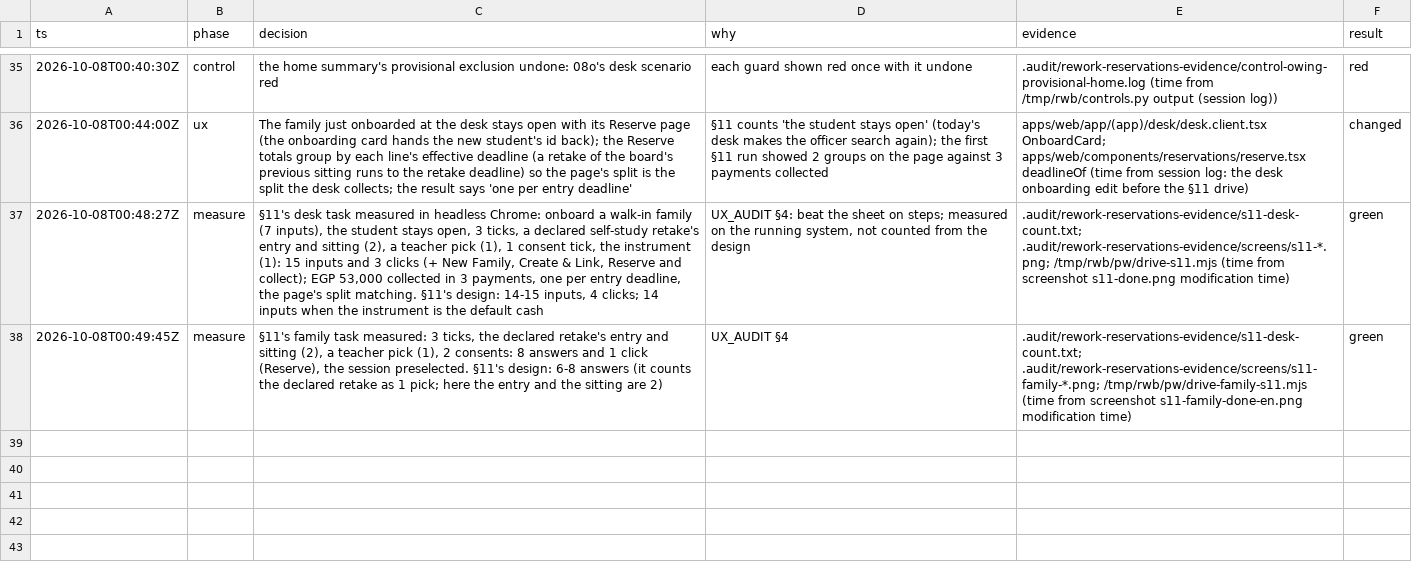
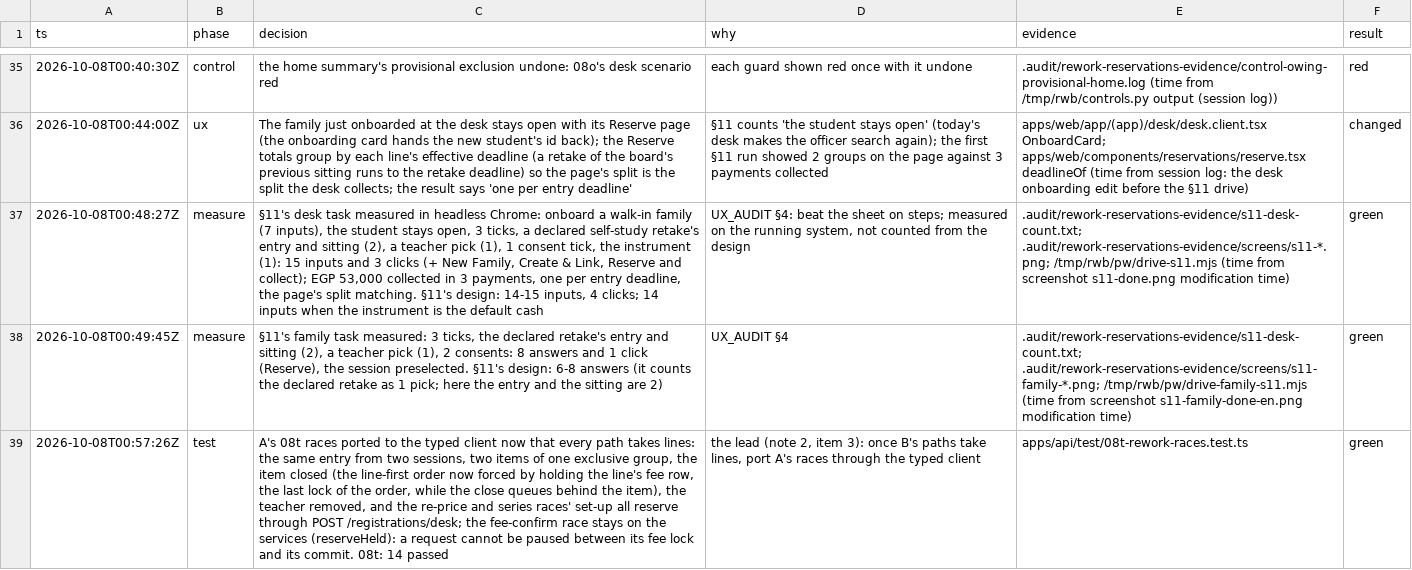
Before and after one commit to MohamedElnaggar1223/subject-reservation-system, a TSV file: .audit/rework-reservations.tsv, drawn as a sheet; only a part is shown, gaps mark what is left out; the diff names each change by its address in the sheet, - before the commit and + after, or states it on an @@ line.

```diff
--- a/.audit/rework-reservations.tsv
+++ b/.audit/rework-reservations.tsv
+row 39: 2026-10-08T00:57:26Z | test | A's 08t races ported to the typed client now that every path takes lines: the same entry from two sessions, two items of one exclusive group, the item closed (the line-first order now forced by holding the line's fee row, the last lock of the order, while the close queues behind the item), the teacher removed, and the re-price and series races' set-up all reserve through POST /registrations/desk; the fee-confirm race stays on the services (reserveHeld): a request cannot be paused between its fee lock and its commit. 08t: 14 passed | the lead (note 2, item 3): once B's paths take lines, port A's races through the typed client | apps/api/test/08t-rework-races.test.ts | green
```
Also changed, not shown: 1 other file.
